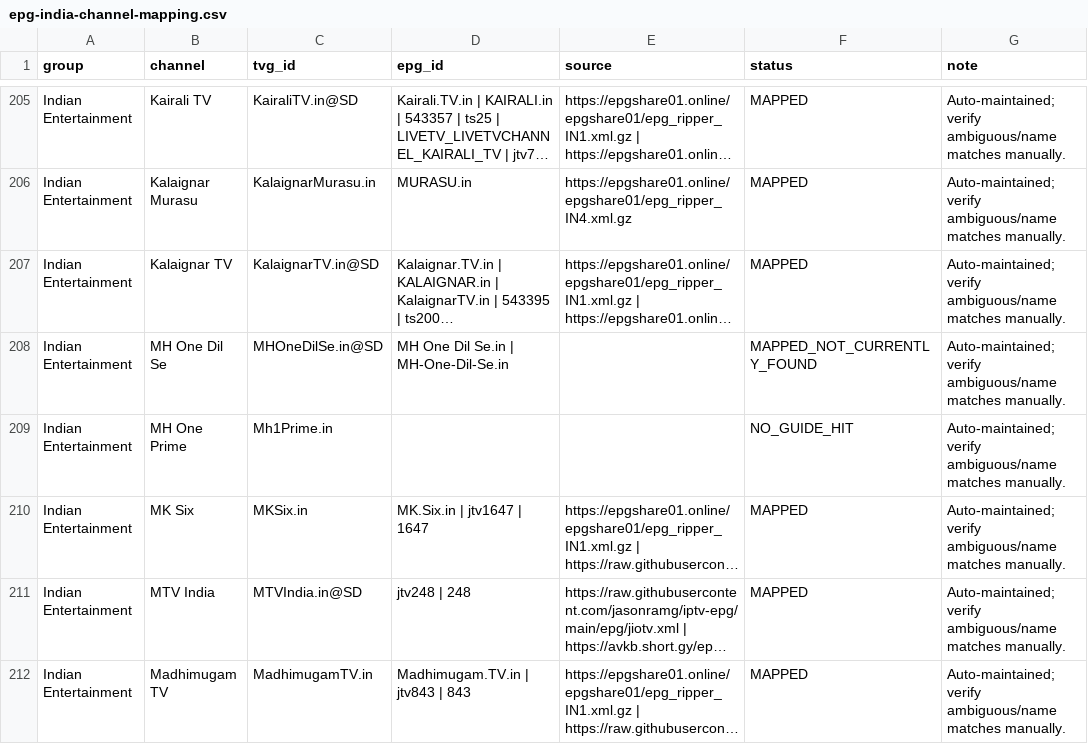
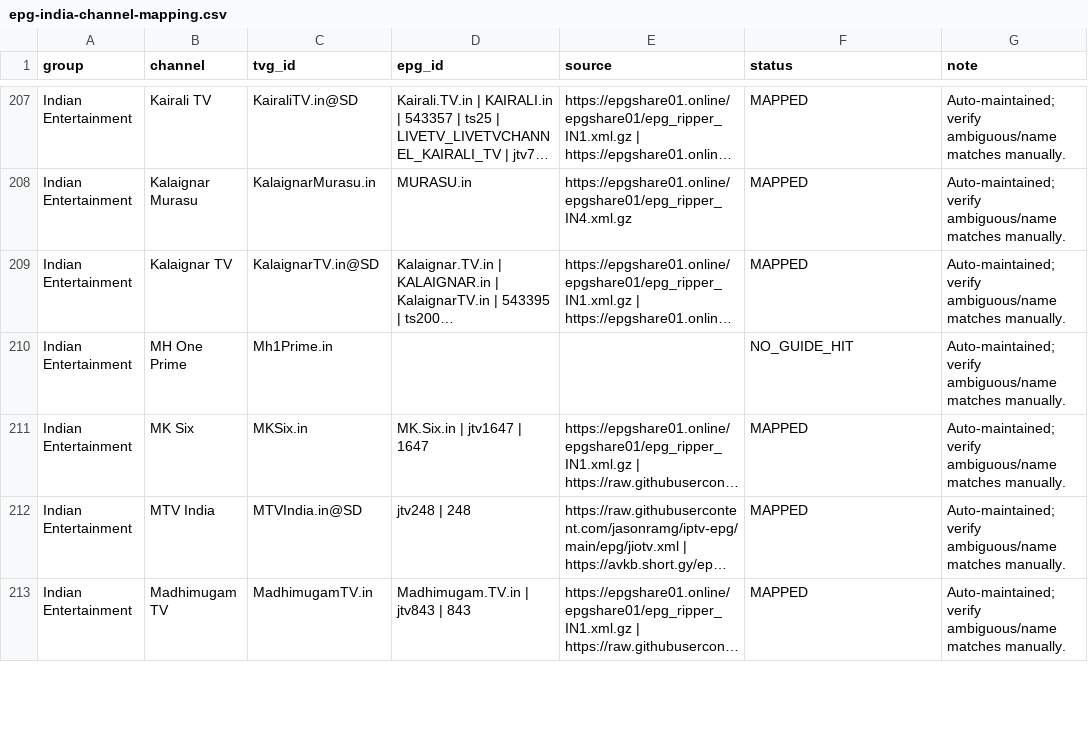
Before and after one commit to saeidrahmanbd/BDIX-IPTV, a CSV file: reports/epg-india-channel-mapping.csv, drawn as a sheet; only a part is shown, gaps mark what is left out; long unchanged cells end in …; removed rows and columns are numbered as before the commit, all else as after; the diff covers the shown part only; the diff names each change by its address in the sheet, - before the commit and + after, or states it on an @@ line.

```diff
--- a/reports/epg-india-channel-mapping.csv
+++ b/reports/epg-india-channel-mapping.csv
-row 208: Indian Entertainment | MH One Dil Se | MHOneDilSe.in@SD | MH One Dil Se.in | MH-One-Dil-Se.in |  | MAPPED_NOT_CURRENTLY_FOUND | Auto-maintained; verify ambiguous/name matches manually.
```
Also changed, not shown: 11 added rows and 10 removed rows elsewhere in this file, 11 other files.
